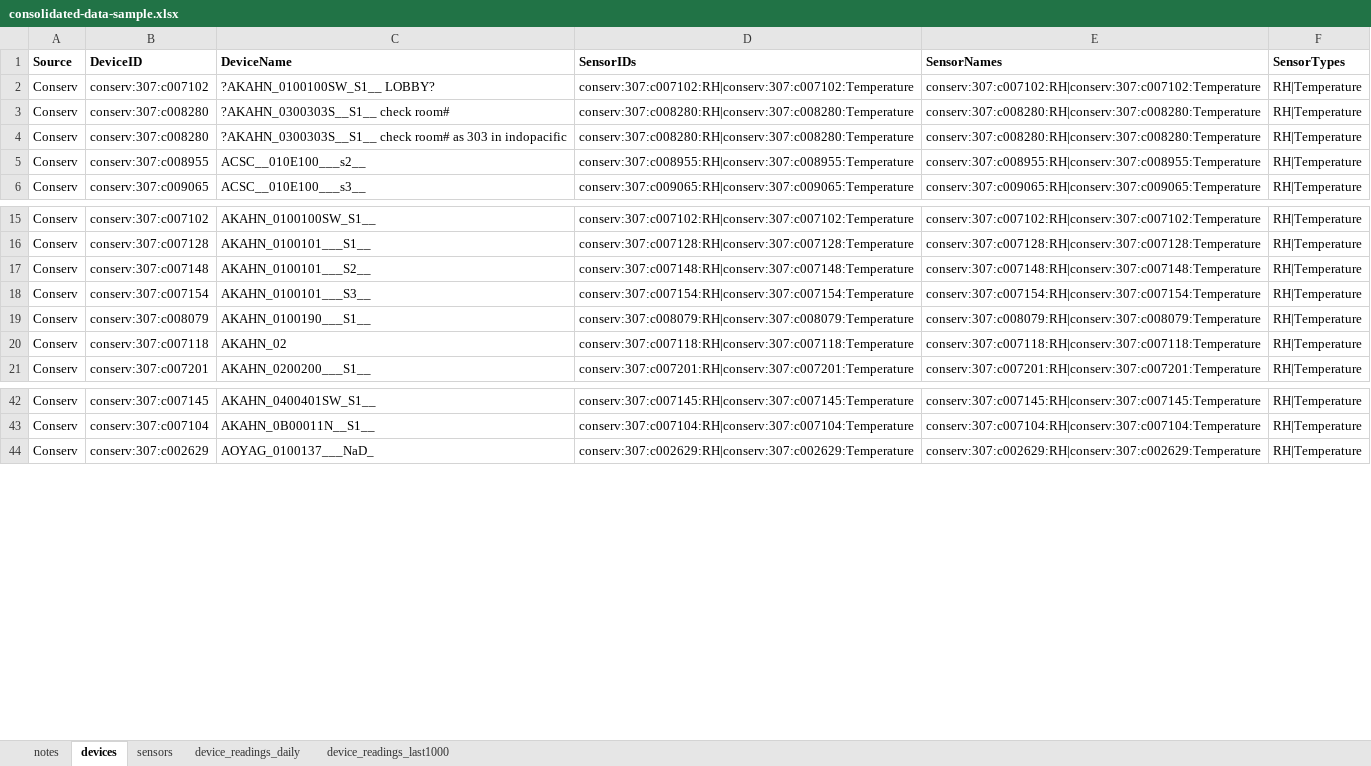
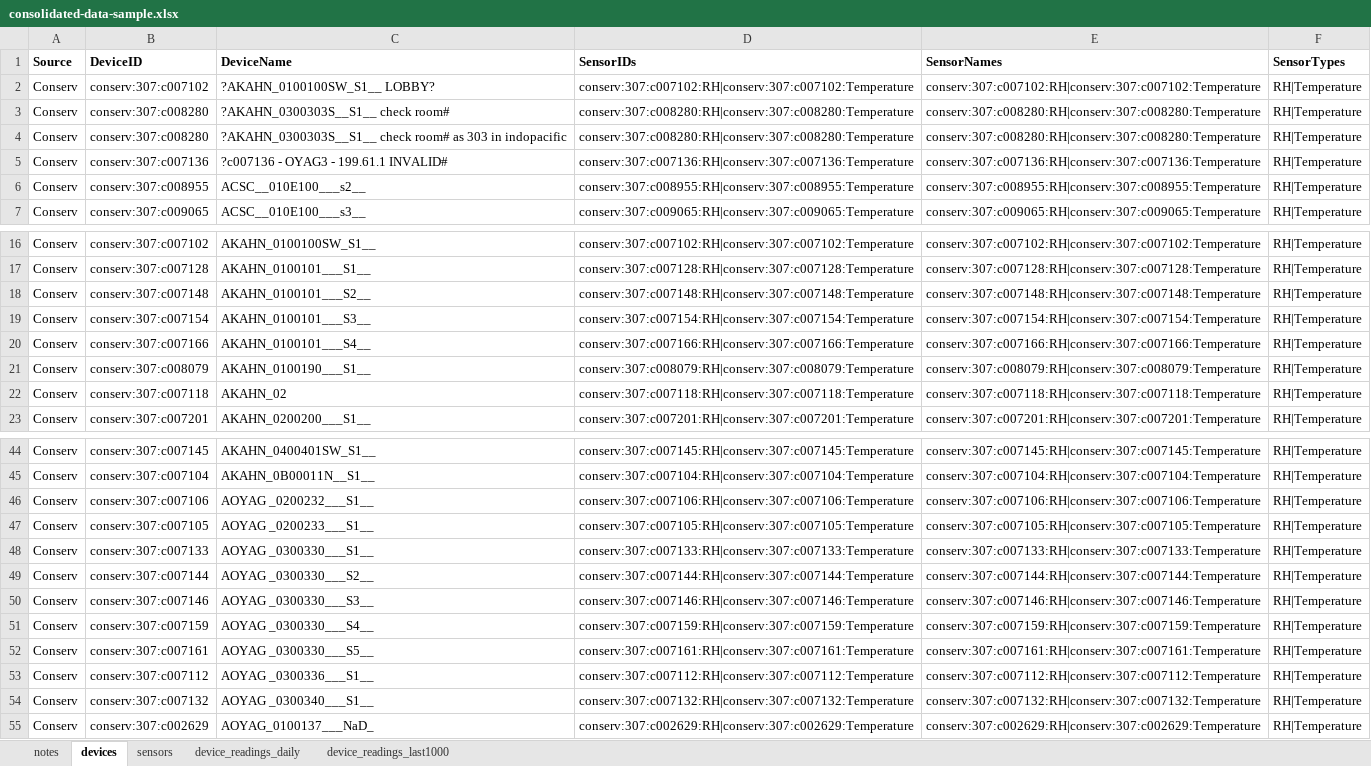
Before and after one commit to Environmental-Pipeline/environmental-sensor-poc, an Excel workbook: data-runner/consolidated-data-sample.xlsx, sheet devices, drawn as a sheet; only a part is shown, gaps mark what is left out; values as stored, in another font and other column widths than the file's, no borders; the diff names each change by its address in the sheet, - before the commit and + after, or states it on an @@ line.

```diff
--- a/data-runner/consolidated-data-sample.xlsx (sheet devices)
+++ b/data-runner/consolidated-data-sample.xlsx (sheet devices)
+row 5: Conserv | conserv:307:c007136 | ?c007136 - OYAG3 - 199.61.1 INVALID# | conserv:307:c007136:RH|conserv:307:c007136:Temperature | conserv:307:c007136:RH|conserv:307:c007136:Temperature | RH|Temperature
+row 20: Conserv | conserv:307:c007166 | AKAHN_0100101___S4__ | conserv:307:c007166:RH|conserv:307:c007166:Temperature | conserv:307:c007166:RH|conserv:307:c007166:Temperature | RH|Temperature
+row 46: Conserv | conserv:307:c007106 | AOYAG _0200232___S1__ | conserv:307:c007106:RH|conserv:307:c007106:Temperature | conserv:307:c007106:RH|conserv:307:c007106:Temperature | RH|Temperature
+row 47: Conserv | conserv:307:c007105 | AOYAG _0200233___S1__ | conserv:307:c007105:RH|conserv:307:c007105:Temperature | conserv:307:c007105:RH|conserv:307:c007105:Temperature | RH|Temperature
+row 48: Conserv | conserv:307:c007133 | AOYAG _0300330___S1__ | conserv:307:c007133:RH|conserv:307:c007133:Temperature | conserv:307:c007133:RH|conserv:307:c007133:Temperature | RH|Temperature
+row 49: Conserv | conserv:307:c007144 | AOYAG _0300330___S2__ | conserv:307:c007144:RH|conserv:307:c007144:Temperature | conserv:307:c007144:RH|conserv:307:c007144:Temperature | RH|Temperature
+row 50: Conserv | conserv:307:c007146 | AOYAG _0300330___S3__ | conserv:307:c007146:RH|conserv:307:c007146:Temperature | conserv:307:c007146:RH|conserv:307:c007146:Temperature | RH|Temperature
+row 51: Conserv | conserv:307:c007159 | AOYAG _0300330___S4__ | conserv:307:c007159:RH|conserv:307:c007159:Temperature | conserv:307:c007159:RH|conserv:307:c007159:Temperature | RH|Temperature
+row 52: Conserv | conserv:307:c007161 | AOYAG _0300330___S5__ | conserv:307:c007161:RH|conserv:307:c007161:Temperature | conserv:307:c007161:RH|conserv:307:c007161:Temperature | RH|Temperature
+row 53: Conserv | conserv:307:c007112 | AOYAG _0300336___S1__ | conserv:307:c007112:RH|conserv:307:c007112:Temperature | conserv:307:c007112:RH|conserv:307:c007112:Temperature | RH|Temperature
+row 54: Conserv | conserv:307:c007132 | AOYAG _0300340___S1__ | conserv:307:c007132:RH|conserv:307:c007132:Temperature | conserv:307:c007132:RH|conserv:307:c007132:Temperature | RH|Temperature
```
Also changed, not shown: sheet device_readings_last1000, sheet device_readings_daily, 9 other files.
